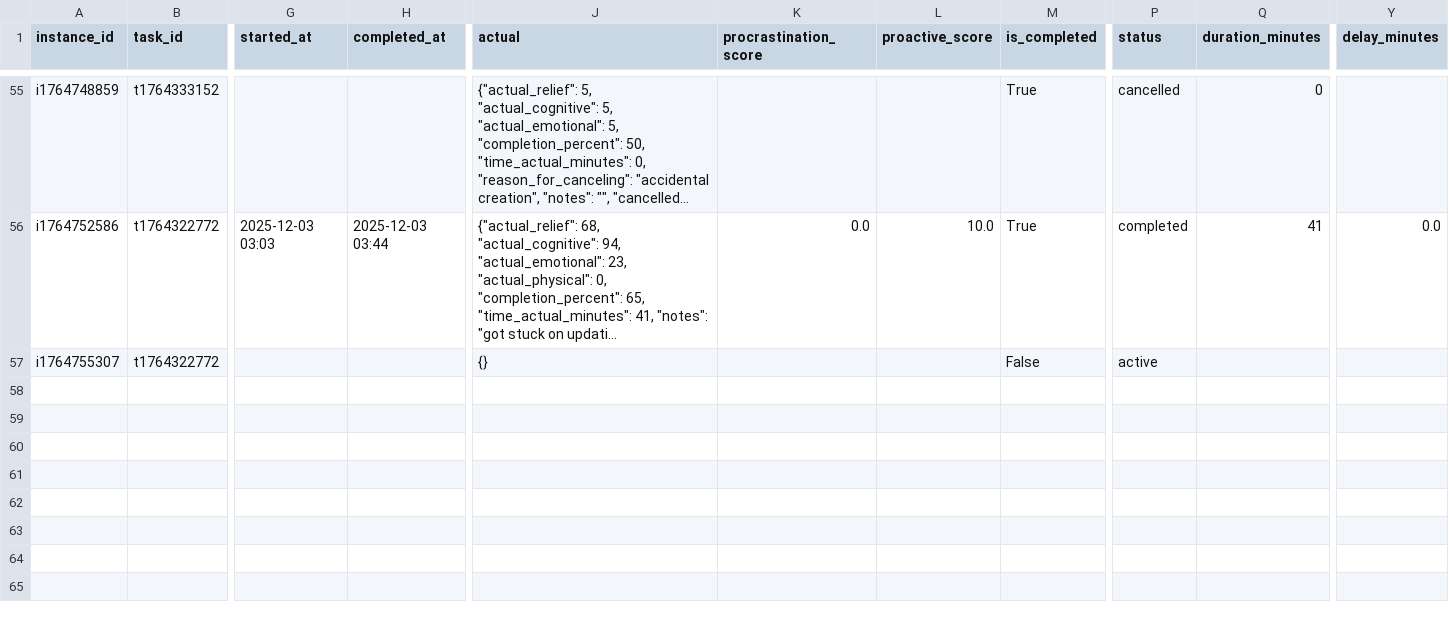
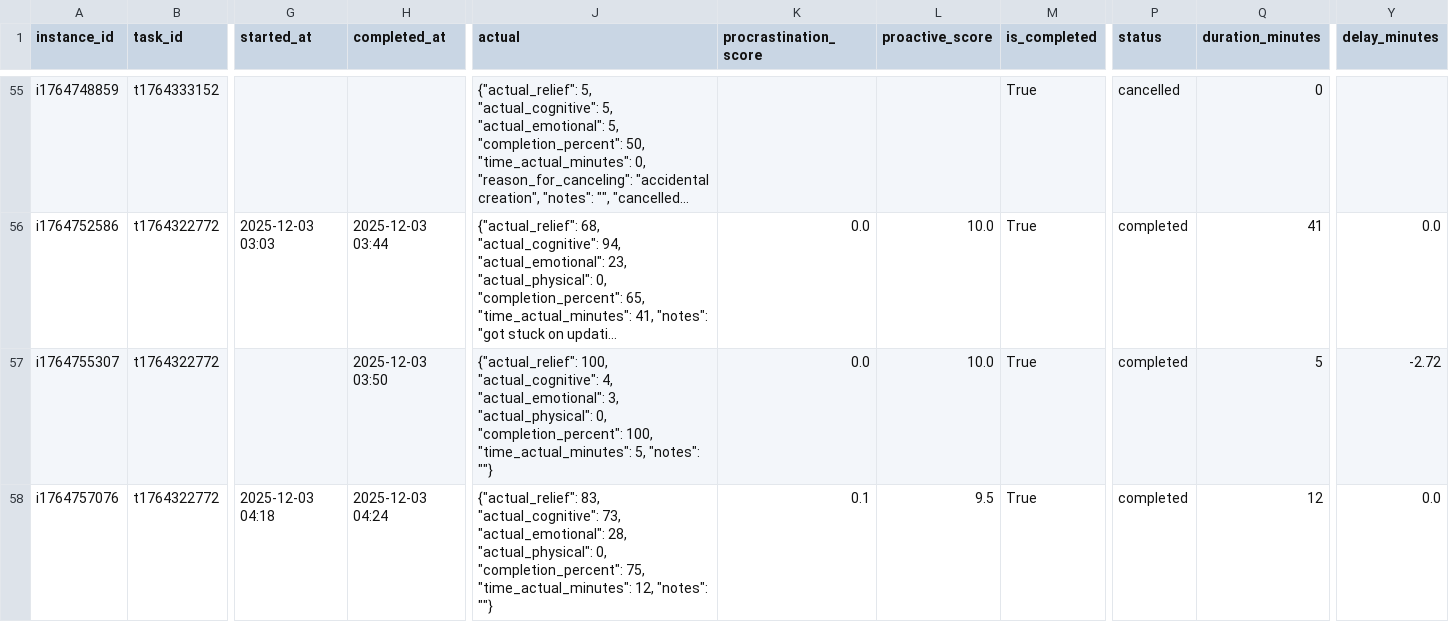
Before and after one commit to Sesquii/Task_aversion_system, a CSV file: task_aversion_app/data/task_instances.csv, drawn as a sheet; only a part is shown, gaps mark what is left out; long unchanged cells end in …; rows hold the shown columns only; the diff names each change by its address in the sheet, - before the commit and + after, or states it on an @@ line.

```diff
--- a/task_aversion_app/data/task_instances.csv
+++ b/task_aversion_app/data/task_instances.csv
-H57 (completed_at): (empty)
+H57 (completed_at): 2025-12-03 03:50
-J57 (actual): {}
+J57 (actual): {"actual_relief": 100, "actual_cognitive": 4, "actual_emotional": 3, "actual_physical": 0, "completion_percent": 100, "time_actual_minutes": 5, "notes": ""}
-K57 (procrastination_score): (empty)
+K57 (procrastination_score): 0.0
-L57 (proactive_score): (empty)
+L57 (proactive_score): 10.0
-M57 (is_completed): False
+M57 (is_completed): True
-P57 (status): active
+P57 (status): completed
-Q57 (duration_minutes): (empty)
+Q57 (duration_minutes): 5
-Y57 (delay_minutes): (empty)
+Y57 (delay_minutes): -2.72
+row 58: i1764757076 | t1764322772 | 2025-12-03 04:18 | 2025-12-03 04:24 | {"actual_relief": 83, "actual_cognitive": 73, "actual_emotional": 28, "actual_physical": 0, "completion_percent": 75, "time_actual_minutes": 12, "notes": ""} | 0.1 | 9.5 | True | completed | 12 | 0.0
```
Also changed, not shown: 1 other file.
